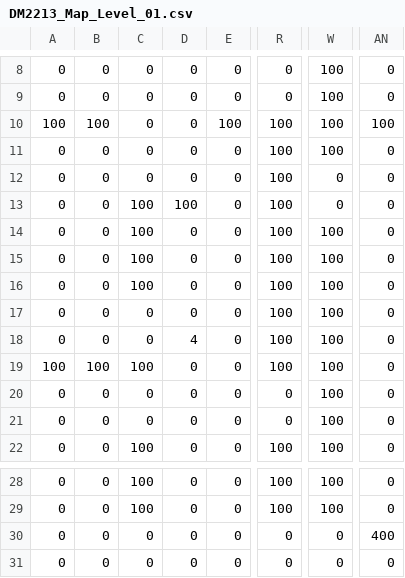
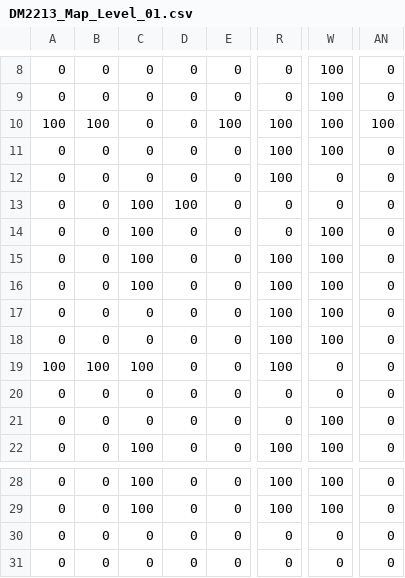
Before and after one commit to Azarianz/Group12_SP3, a CSV file: App/Maps/DM2213_Map_Level_01.csv, drawn as a sheet; only a part is shown, gaps mark what is left out; the diff names each change by its address in the sheet, - before the commit and + after, or states it on an @@ line.

```diff
--- a/App/Maps/DM2213_Map_Level_01.csv
+++ b/App/Maps/DM2213_Map_Level_01.csv
-R13:R14: 100
+R13:R14: 0
-D18: 4
+D18: 0
-W19:W20: 100
+W19:W20: 0
-AN30: 400
+AN30: 0
```
Also changed, not shown: 4 other files.
